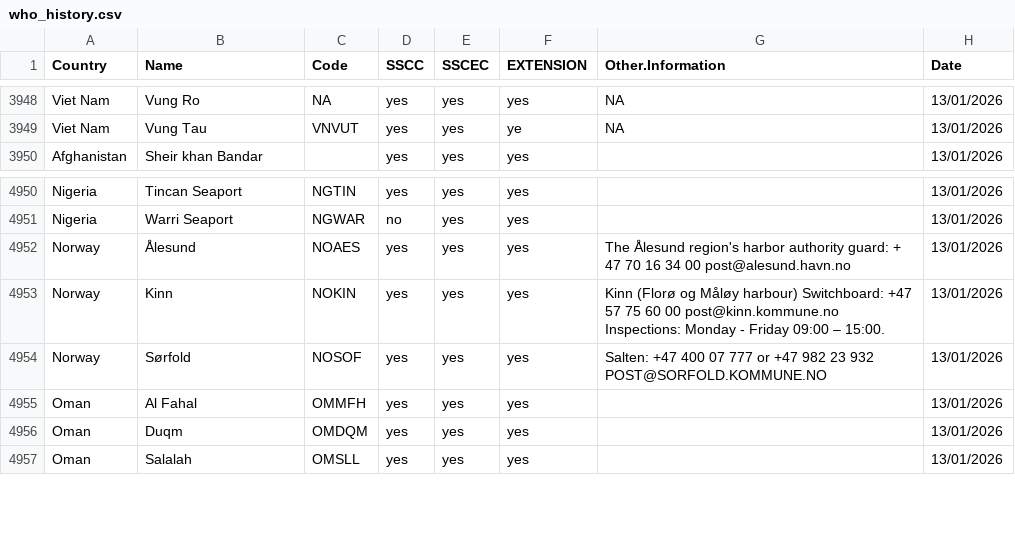
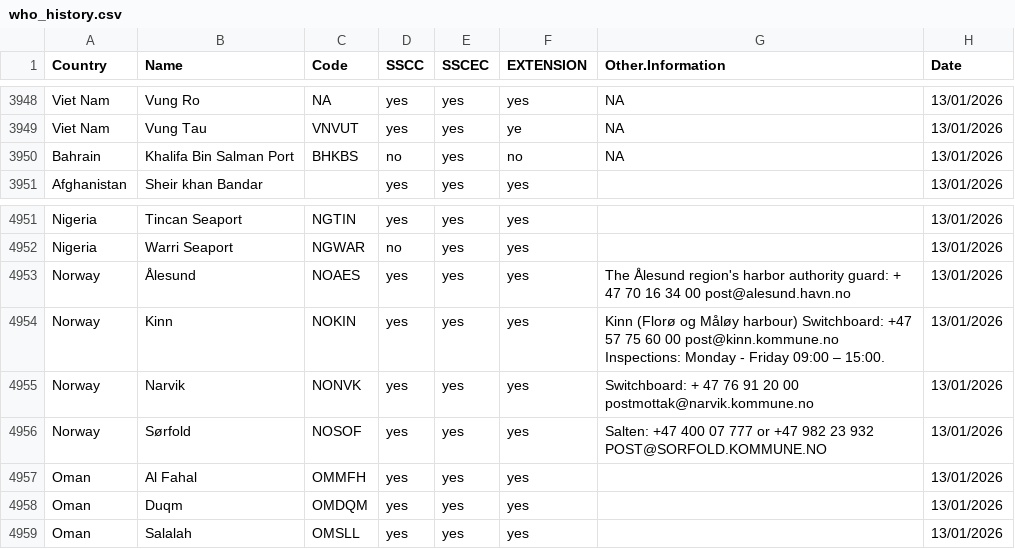
Before and after one commit to albertofernandes/WHO-PortList-App, a CSV file: who_history.csv, drawn as a sheet; only a part is shown, gaps mark what is left out; the diff names each change by its address in the sheet, - before the commit and + after, or states it on an @@ line.

```diff
--- a/who_history.csv
+++ b/who_history.csv
+row 3950: Bahrain | Khalifa Bin Salman Port | BHKBS | no | yes | no | NA | 13/01/2026
+row 4955: Norway | Narvik | NONVK | yes | yes | yes | Switchboard: + 47 76 91 20 00 postmottak@narvik.kommune.no | 13/01/2026
```
